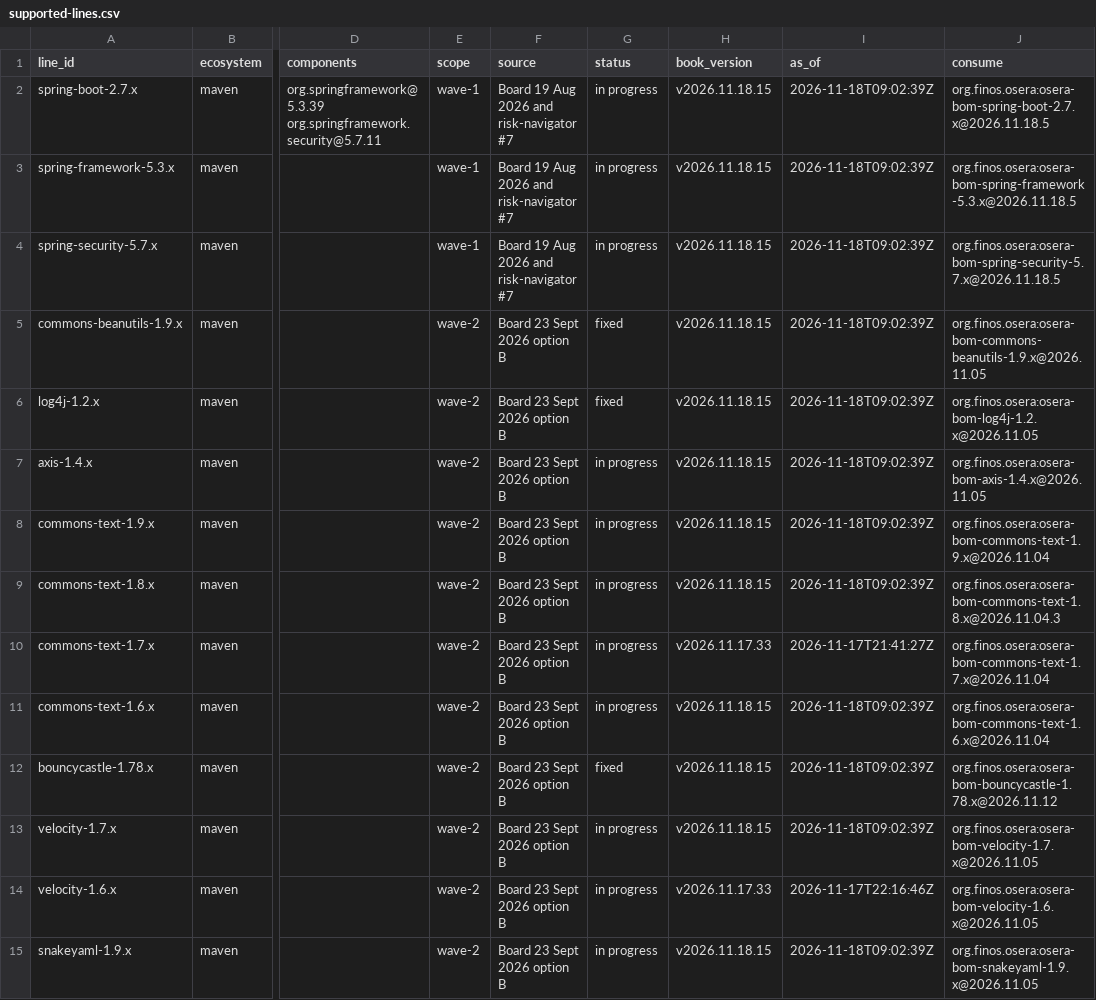
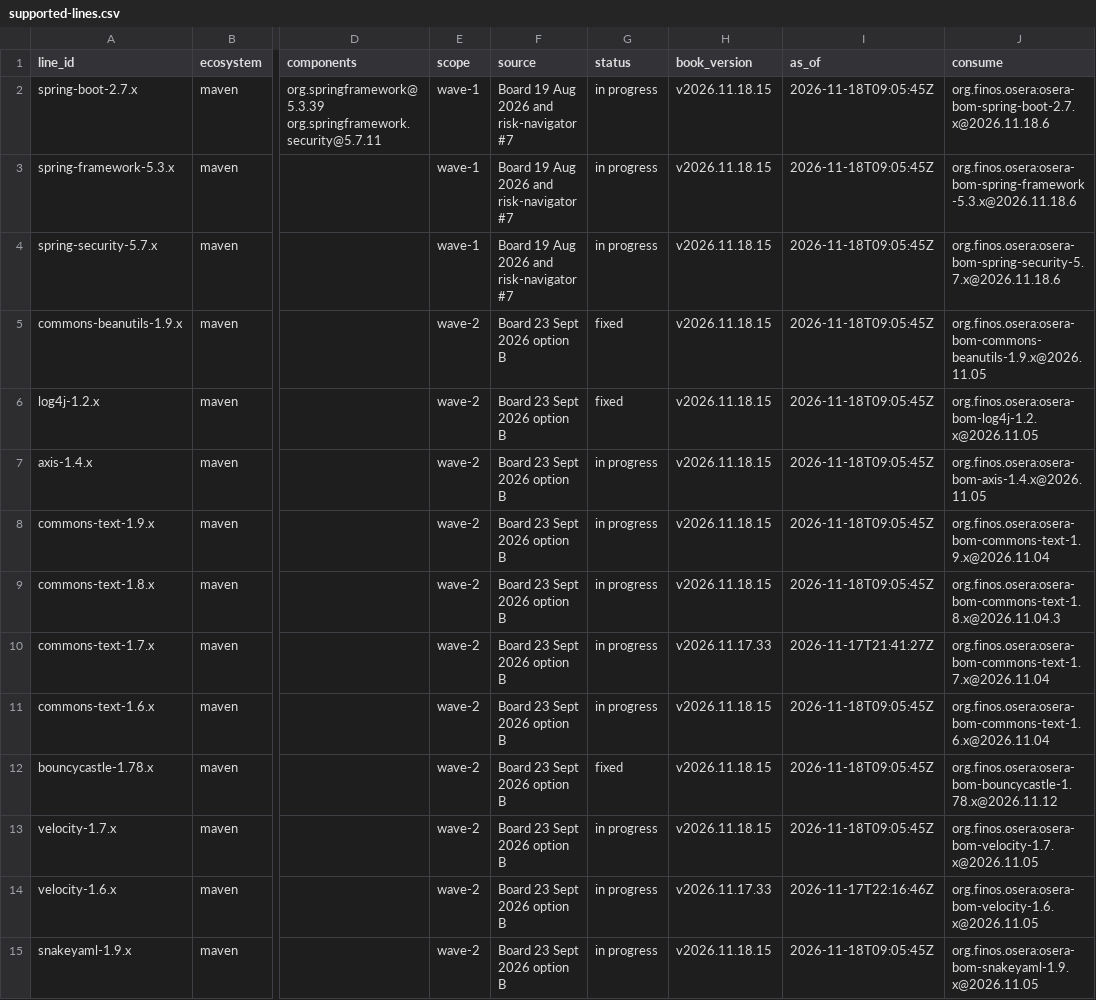
Before and after one commit to finos-osera-forks/backlog, a CSV file: supported-lines.csv, drawn as a sheet; only a part is shown, gaps mark what is left out; the diff covers the shown part only; the diff names each change by its address in the sheet, - before the commit and + after, or states it on an @@ line.

```diff
--- a/supported-lines.csv
+++ b/supported-lines.csv
-I2:I9 (as_of): 2026-11-18T09:02:39Z
+I2:I9 (as_of): 2026-11-18T09:05:45Z
-J2 (consume): org.finos.osera:osera-bom-spring-boot-2.7.x@2026.11.18.5
+J2 (consume): org.finos.osera:osera-bom-spring-boot-2.7.x@2026.11.18.6
-J3 (consume): org.finos.osera:osera-bom-spring-framework-5.3.x@2026.11.18.5
+J3 (consume): org.finos.osera:osera-bom-spring-framework-5.3.x@2026.11.18.6
-J4 (consume): org.finos.osera:osera-bom-spring-security-5.7.x@2026.11.18.5
+J4 (consume): org.finos.osera:osera-bom-spring-security-5.7.x@2026.11.18.6
-I11:I13 (as_of): 2026-11-18T09:02:39Z
+I11:I13 (as_of): 2026-11-18T09:05:45Z
-I15 (as_of): 2026-11-18T09:02:39Z
+I15 (as_of): 2026-11-18T09:05:45Z
```
Also changed, not shown: 27 edited cells elsewhere in this file, 19 other files.
